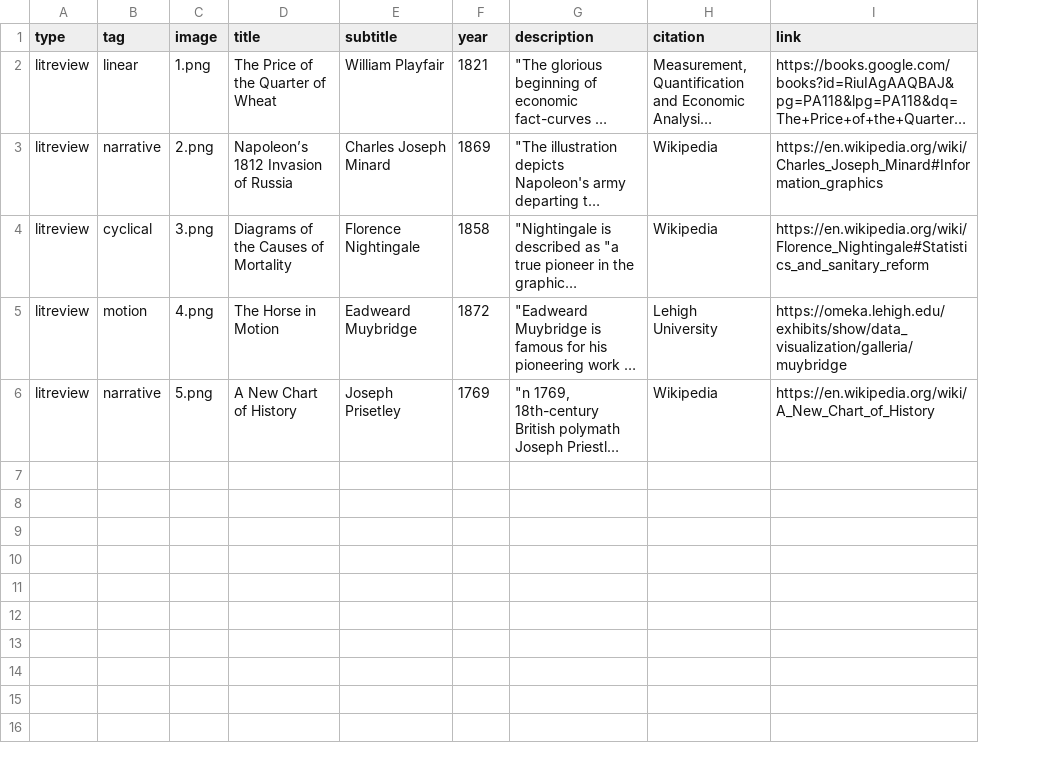
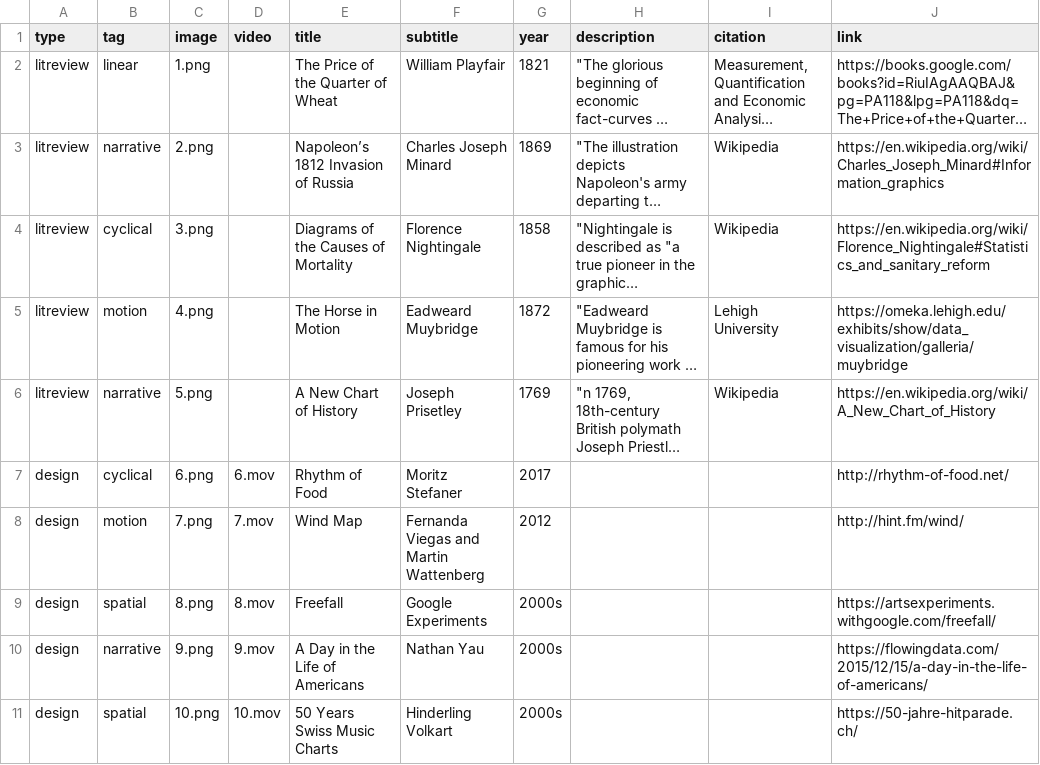
Before and after one commit to 3milychu/temporality, a CSV file: data/data.csv, drawn as a sheet; long unchanged cells end in …; the diff names each change by its address in the sheet, - before the commit and + after, or states it on an @@ line.

Commit message:
update data and scripts

```diff
--- a/data/data.csv
+++ b/data/data.csv
+column D (video), empty
+row 7: design | cyclical | 6.png | 6.mov | Rhythm of Food | Moritz Stefaner | 2017 |  |  | http://rhythm-of-food.net/
+row 8: design | motion | 7.png | 7.mov | Wind Map | Fernanda Viegas and Martin Wattenberg | 2012 |  |  | http://hint.fm/wind/
+row 9: design | spatial | 8.png | 8.mov | Freefall | Google Experiments | 2000s |  |  | https://artsexperiments.withgoogle.com/freefall/
+row 10: design | narrative | 9.png | 9.mov | A Day in the Life of Americans | Nathan Yau | 2000s |  |  | https://flowingdata.com/2015/12/15/a-day-in-the-life-of-americans/
+row 11: design | spatial | 10.png | 10.mov | 50 Years Swiss Music Charts | Hinderling Volkart | 2000s |  |  | https://50-jahre-hitparade.ch/
```
Also changed, not shown: 13 other files.
